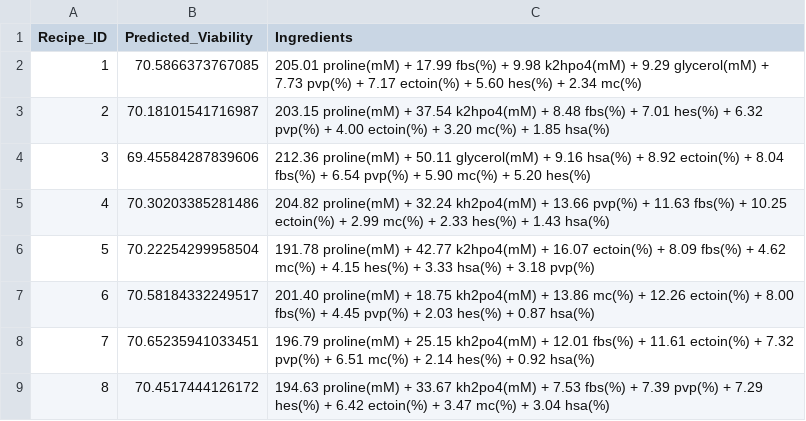
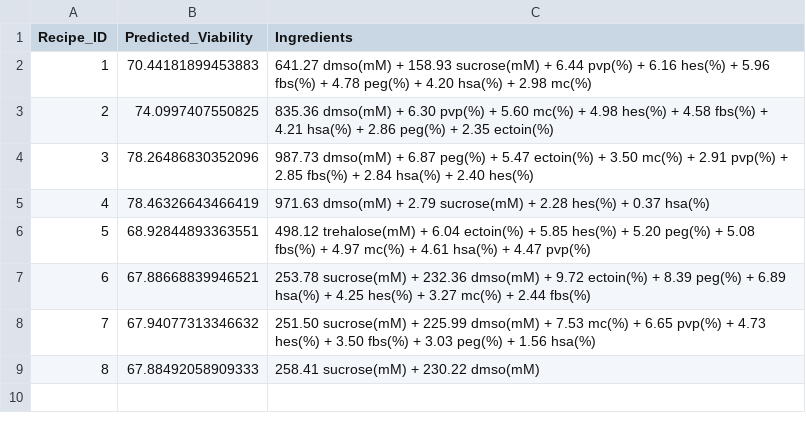
Before and after one commit to Fu-fu-f/RF_XGB_Stacking, a CSV file: latest_batch_recipes.csv, drawn as a sheet.

```diff
--- a/latest_batch_recipes.csv
+++ b/latest_batch_recipes.csv
@@ -1,9 +1,9 @@
 Recipe_ID,Predicted_Viability,Ingredients
-1,70.5866373767085,205.01 proline(mM) + 17.99 fbs(%) + 9.98 k2hpo4(mM) + 9.29 glycerol(mM) + 7.73 pvp(%) + 7.17 ectoin(%) + 5.60 hes(%) + 2.34 mc(%)
-2,70.18101541716987,203.15 proline(mM) + 37.54 k2hpo4(mM) + 8.48 fbs(%) + 7.01 hes(%) + 6.32 pvp(%) + 4.00 ectoin(%) + 3.20 mc(%) + 1.85 hsa(%)
-3,69.45584287839606,212.36 proline(mM) + 50.11 glycerol(mM) + 9.16 hsa(%) + 8.92 ectoin(%) + 8.04 fbs(%) + 6.54 pvp(%) + 5.90 mc(%) + 5.20 hes(%)
-4,70.30203385281486,204.82 proline(mM) + 32.24 kh2po4(mM) + 13.66 pvp(%) + 11.63 fbs(%) + 10.25 ectoin(%) + 2.99 mc(%) + 2.33 hes(%) + 1.43 hsa(%)
-5,70.22254299958504,191.78 proline(mM) + 42.77 k2hpo4(mM) + 16.07 ectoin(%) + 8.09 fbs(%) + 4.62 mc(%) + 4.15 hes(%) + 3.33 hsa(%) + 3.18 pvp(%)
-6,70.58184332249517,201.40 proline(mM) + 18.75 kh2po4(mM) + 13.86 mc(%) + 12.26 ectoin(%) + 8.00 fbs(%) + 4.45 pvp(%) + 2.03 hes(%) + 0.87 hsa(%)
-7,70.65235941033451,196.79 proline(mM) + 25.15 kh2po4(mM) + 12.01 fbs(%) + 11.61 ectoin(%) + 7.32 pvp(%) + 6.51 mc(%) + 2.14 hes(%) + 0.92 hsa(%)
-8,70.4517444126172,194.63 proline(mM) + 33.67 kh2po4(mM) + 7.53 fbs(%) + 7.39 pvp(%) + 7.29 hes(%) + 6.42 ectoin(%) + 3.47 mc(%) + 3.04 hsa(%)
+1,70.44181899453883,641.27 dmso(mM) + 158.93 sucrose(mM) + 6.44 pvp(%) + 6.16 hes(%) + 5.96 fbs(%) + 4.78 peg(%) + 4.20 hsa(%) + 2.98 mc(%)
+2,74.0997407550825,835.36 dmso(mM) + 6.30 pvp(%) + 5.60 mc(%) + 4.98 hes(%) + 4.58 fbs(%) + 4.21 hsa(%) + 2.86 peg(%) + 2.35 ectoin(%)
+3,78.26486830352096,987.73 dmso(mM) + 6.87 peg(%) + 5.47 ectoin(%) + 3.50 mc(%) + 2.91 pvp(%) + 2.85 fbs(%) + 2.84 hsa(%) + 2.40 hes(%)
+4,78.46326643466419,971.63 dmso(mM) + 2.79 sucrose(mM) + 2.28 hes(%) + 0.37 hsa(%)
+5,68.92844893363551,498.12 trehalose(mM) + 6.04 ectoin(%) + 5.85 hes(%) + 5.20 peg(%) + 5.08 fbs(%) + 4.97 mc(%) + 4.61 hsa(%) + 4.47 pvp(%)
+6,67.88668839946521,253.78 sucrose(mM) + 232.36 dmso(mM) + 9.72 ectoin(%) + 8.39 peg(%) + 6.89 hsa(%) + 4.25 hes(%) + 3.27 mc(%) + 2.44 fbs(%)
+7,67.94077313346632,251.50 sucrose(mM) + 225.99 dmso(mM) + 7.53 mc(%) + 6.65 pvp(%) + 4.73 hes(%) + 3.50 fbs(%) + 3.03 peg(%) + 1.56 hsa(%)
+8,67.88492058909333,258.41 sucrose(mM) + 230.22 dmso(mM)
```
Also changed, not shown: cleaned_data_2026.csv, lab_ready_sop.csv, 3 other files.
